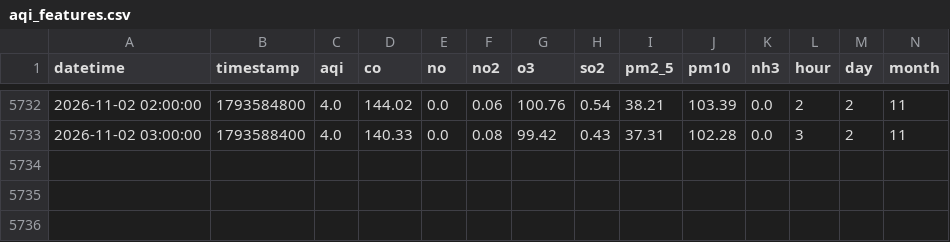
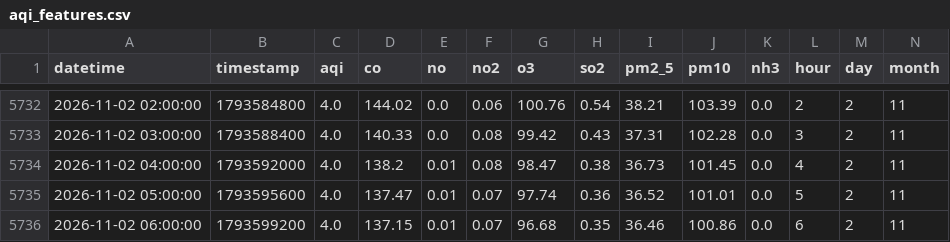
Before and after one commit to uzairharoon-dev/AQI-Predictor-End-to-End-ML-Pipeline-, a CSV file: data/aqi_features.csv, drawn as a sheet; only a part is shown, gaps mark what is left out; rows hold the shown columns only; the diff covers the shown part only; the diff names each change by its address in the sheet, - before the commit and + after, or states it on an @@ line.

```diff
--- a/data/aqi_features.csv
+++ b/data/aqi_features.csv
+row 5734: 2026-11-02 04:00:00 | 1793592000 | 4.0 | 138.2 | 0.01 | 0.08 | 98.47 | 0.38 | 36.73 | 101.45 | 0.0 | 4 | 2 | 11
+row 5735: 2026-11-02 05:00:00 | 1793595600 | 4.0 | 137.47 | 0.01 | 0.07 | 97.74 | 0.36 | 36.52 | 101.01 | 0.0 | 5 | 2 | 11
+row 5736: 2026-11-02 06:00:00 | 1793599200 | 4.0 | 137.15 | 0.01 | 0.07 | 96.68 | 0.35 | 36.46 | 100.86 | 0.0 | 6 | 2 | 11
```
Also changed, not shown: 57 edited cells elsewhere in this file, data/aqi_data.csv.
